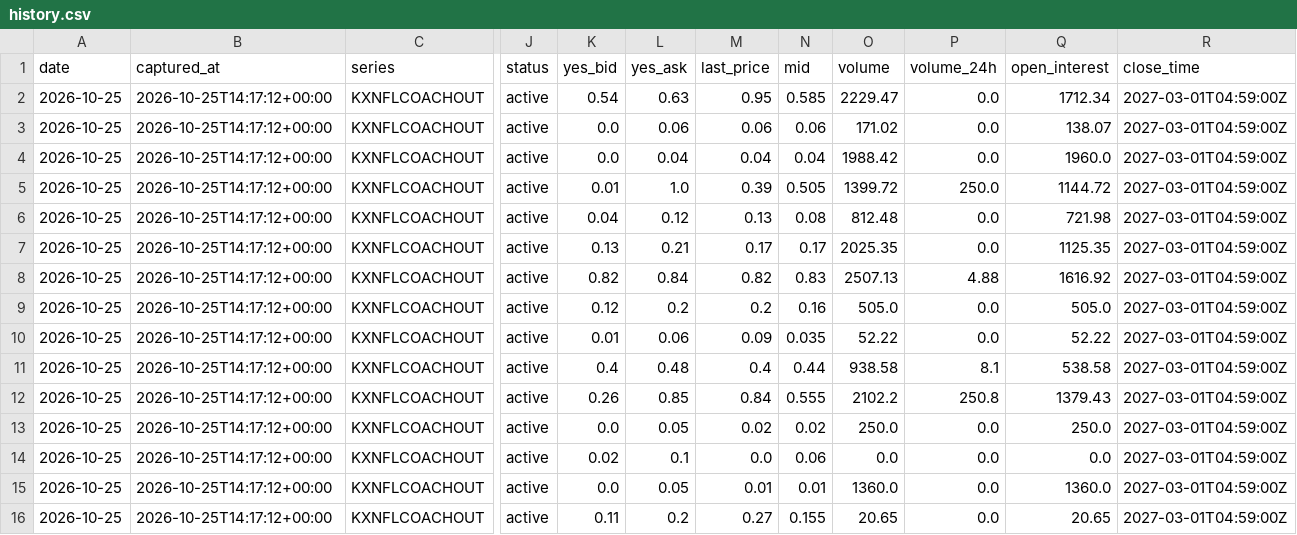
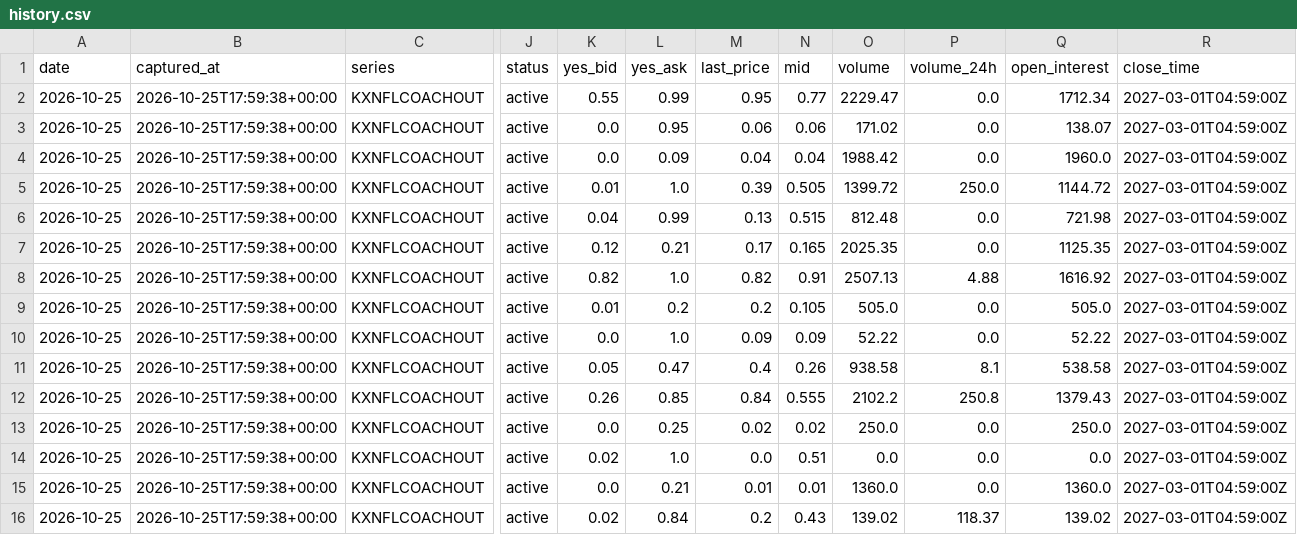
Before and after one commit to teaubaut/kalshi-nfl-history, a CSV file: data/2026/week-25/history.csv, drawn as a sheet; only a part is shown, gaps mark what is left out; the diff covers the shown part only; the diff names each change by its address in the sheet, - before the commit and + after, or states it on an @@ line.

```diff
--- a/data/2026/week-25/history.csv
+++ b/data/2026/week-25/history.csv
-B2:B16 (captured_at): 2026-10-25T14:17:12+00:00
+B2:B16 (captured_at): 2026-10-25T17:59:38+00:00
-K2 (yes_bid): 0.54
+K2 (yes_bid): 0.55
-L2 (yes_ask): 0.63
+L2 (yes_ask): 0.99
-N2 (mid): 0.585
+N2 (mid): 0.77
-L3 (yes_ask): 0.06
+L3 (yes_ask): 0.95
-L4 (yes_ask): 0.04
+L4 (yes_ask): 0.09
-L6 (yes_ask): 0.12
+L6 (yes_ask): 0.99
-N6 (mid): 0.08
+N6 (mid): 0.515
-K7 (yes_bid): 0.13
+K7 (yes_bid): 0.12
-N7 (mid): 0.17
+N7 (mid): 0.165
-L8 (yes_ask): 0.84
+L8 (yes_ask): 1.0
-N8 (mid): 0.83
+N8 (mid): 0.91
-K9 (yes_bid): 0.12
+K9 (yes_bid): 0.01
-N9 (mid): 0.16
+N9 (mid): 0.105
-K10 (yes_bid): 0.01
+K10 (yes_bid): 0.0
-L10 (yes_ask): 0.06
+L10 (yes_ask): 1.0
-N10 (mid): 0.035
+N10 (mid): 0.09
-K11 (yes_bid): 0.4
+K11 (yes_bid): 0.05
-L11 (yes_ask): 0.48
+L11 (yes_ask): 0.47
-N11 (mid): 0.44
+N11 (mid): 0.26
-L13 (yes_ask): 0.05
+L13 (yes_ask): 0.25
-L14 (yes_ask): 0.1
+L14 (yes_ask): 1.0
-N14 (mid): 0.06
+N14 (mid): 0.51
-L15 (yes_ask): 0.05
+L15 (yes_ask): 0.21
-K16 (yes_bid): 0.11
+K16 (yes_bid): 0.02
-L16 (yes_ask): 0.2
+L16 (yes_ask): 0.84
-M16 (last_price): 0.27
+M16 (last_price): 0.2
-N16 (mid): 0.155
+N16 (mid): 0.43
-O16 (volume): 20.65
+O16 (volume): 139.02
-P16 (volume_24h): 0.0
+P16 (volume_24h): 118.37
-Q16 (open_interest): 20.65
+Q16 (open_interest): 139.02
```
Also changed, not shown: 53 edited cells elsewhere in this file, data/2026/week-104/history.csv, data/2026/week-13/history.csv, 17 other files.
